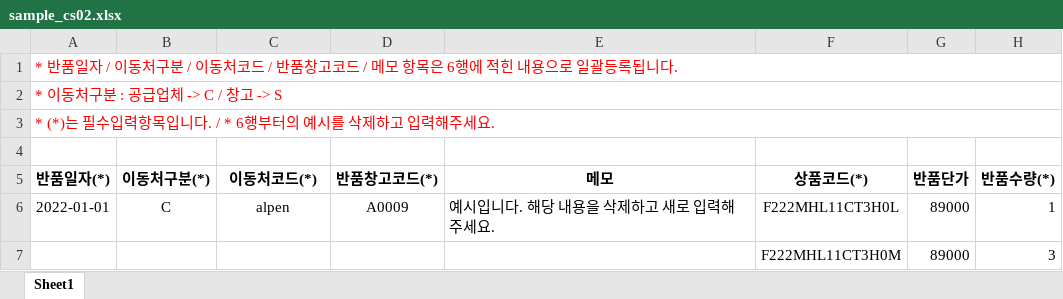
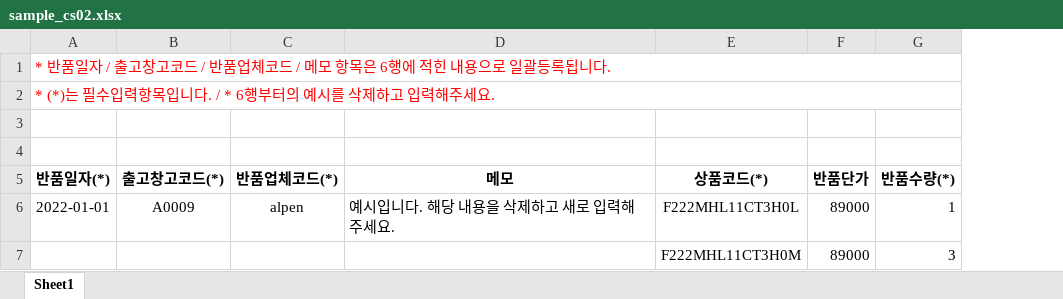
Before and after one commit to fourlab-charls74/fourlab, an Excel workbook: public/sample/sample_cs02.xlsx, sheet Sheet1, drawn as a sheet; values as stored, in another font and other column widths than the file's, no borders; removed rows and columns are numbered as before the commit, all else as after; the diff names each change by its address in the sheet, - before the commit and + after, or states it on an @@ line.

```diff
--- a/public/sample/sample_cs02.xlsx (sheet Sheet1)
+++ b/public/sample/sample_cs02.xlsx (sheet Sheet1)
-column B (이동처구분(*)), row 6: C
+column B (출고창고코드(*)), row 6: A0009
-column D (반품창고코드(*)), row 6: A0009
-A1 (반품일자(*)): …일자 / 이동처구분 / 이동처코드 / 반품창고코드 /…
+A1 (반품일자(*)): …일자 / 출고창고코드 / 반품업체코드 /…
-row 2: * 이동처구분 : 공급업체 -> C / 창고 -> S
+row 4: (empty)
-C5: 이동처코드(*)
+C5: 반품업체코드(*)
```
Also changed, not shown: 6 other files.
